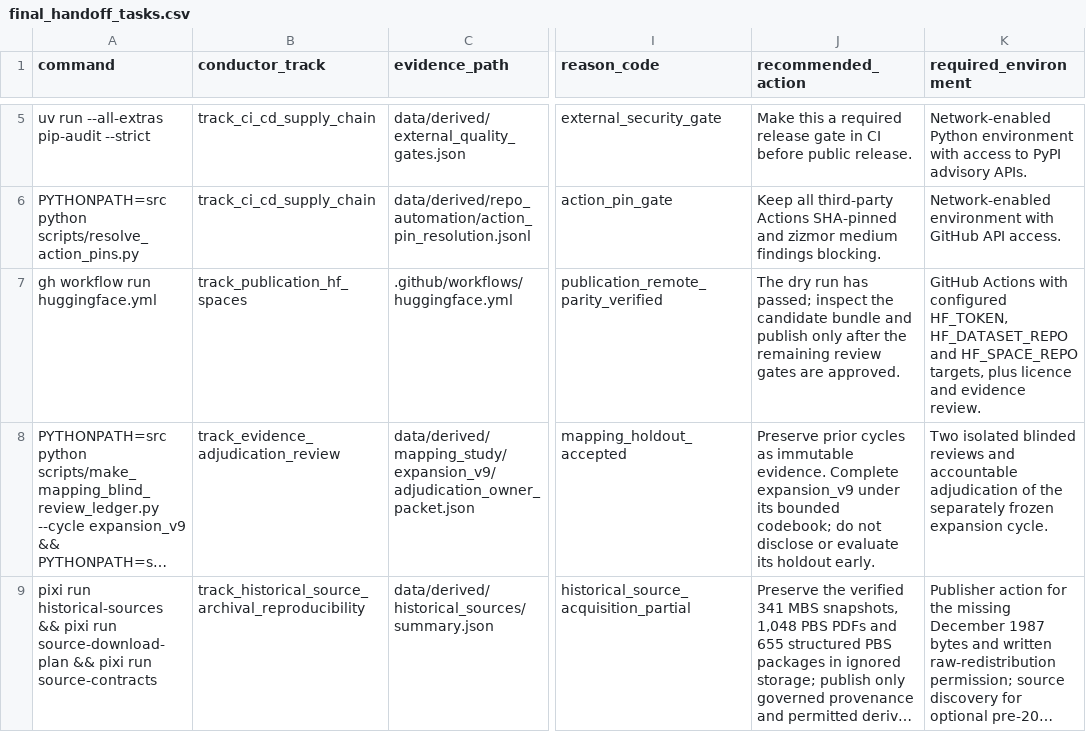
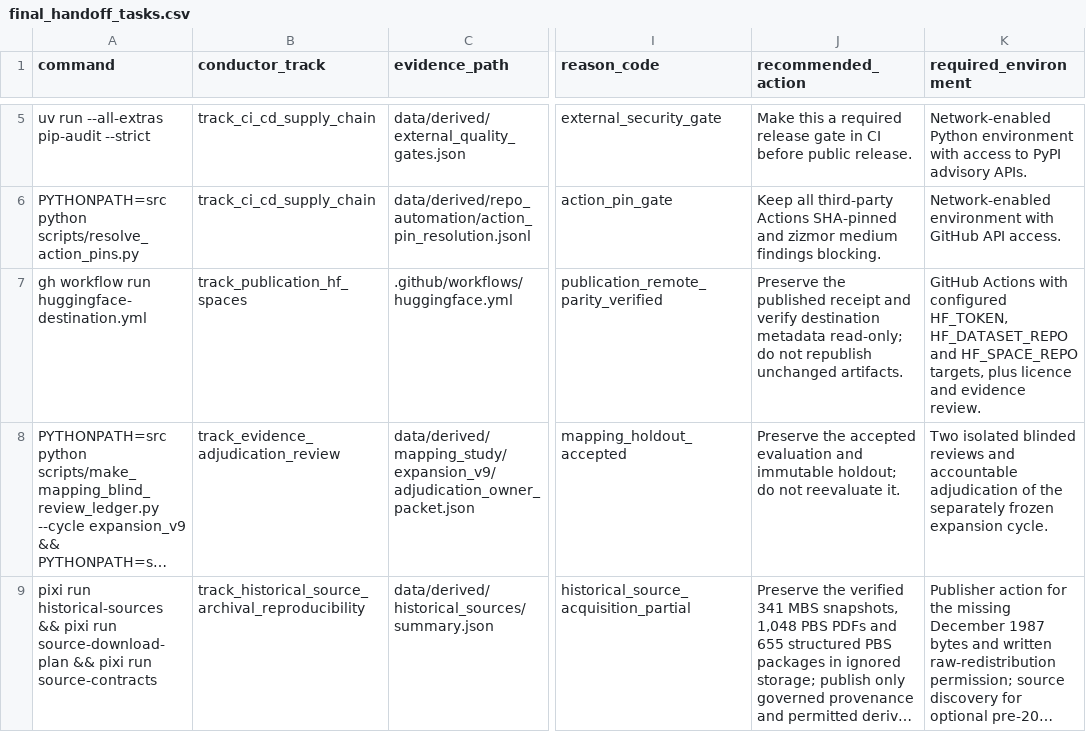
Before and after one commit to edithatogo/reimbursement-atlas, a CSV file: apps/dashboard/public/data/final_handoff_tasks.csv, drawn as a sheet; only a part is shown, gaps mark what is left out; long unchanged cells end in …; the diff covers the shown part only; the diff names each change by its address in the sheet, - before the commit and + after, or states it on an @@ line.

Commit message:
Renew standing evidence and repair archive verification continuation (#793)
## Summary

Closes #791. Refs #792 (remains open until post-merge read-only
verification succeeds).

- Ingest passing main-run 33295830383 dashboard packets under existing
standing authorization; leave the human approval record unchanged.
- Remove stale repeat-publication and holdout instructions from
completed handoff tasks.
- Fix Zenodo inventory collisions by selecting the canonical attestation
for every released subject; preserve completeness/checksum gates and
failure diagnostics.
- Document the autonomous continuation queue and the publisher-dependent
December 1987 HTTP 403.

## Conductor updates

- [x] Source registry updated if needed: not needed; no source scope
change.
- [x] Analysis catalogue updated if needed: not needed; no new analysis.
- [x] Archived standing-authorization track, backlog cross-references
and current focus updated.
- [x] Licence notes reviewed: all 184 current rows remain approved; no
raw redistribution.

## Quality

- [x] Tests added/updated: 39 focused tests pass, including canonical
attestation completeness and safe completed-task commands.
- [x] All 27 native local-quality CI-profile gates pass; final full
coverage used the supported four-worker work-stealing configuration.
- [x] Canonical regeneration plus final fixed-point reconciliation,
public-data policy and review schemas pass.
- [x] Restricted data not committed.

Repository and scoped-evidence readiness pass with zero
failures/review-pending gates; policy and research-publication readiness
remain false. Read-only run 33296198213 stopped at local
duplicate-inventory validation before API verification; no credential
rejection, new publication or remote corruption is claimed. After
protected merge, rerun verify for deposition 21759294 / v0.1.1.
Papers/preprints remain excluded.

```diff
--- a/apps/dashboard/public/data/final_handoff_tasks.csv
+++ b/apps/dashboard/public/data/final_handoff_tasks.csv
-A7 (command): gh workflow run huggingface.yml
+A7 (command): gh workflow run huggingface-destination.yml
-J7 (recommended_action): The dry run has passed; inspect the candidate bundle and publish only after the remaining review gates are approved.
+J7 (recommended_action): Preserve the published receipt and verify destination metadata read-only; do not republish unchanged artifacts.
-J8 (recommended_action): Preserve prior cycles as immutable evidence. Complete expansion_v9 under its bounded codebook; do not disclose or evaluate its holdout early.
+J8 (recommended_action): Preserve the accepted evaluation and immutable holdout; do not reevaluate it.
```
Also changed, not shown: 5 edited cells elsewhere in this file, apps/dashboard/public/data/release_gates.csv, data/derived/final_handoff/final_handoff_tasks.csv, 38 other files.
